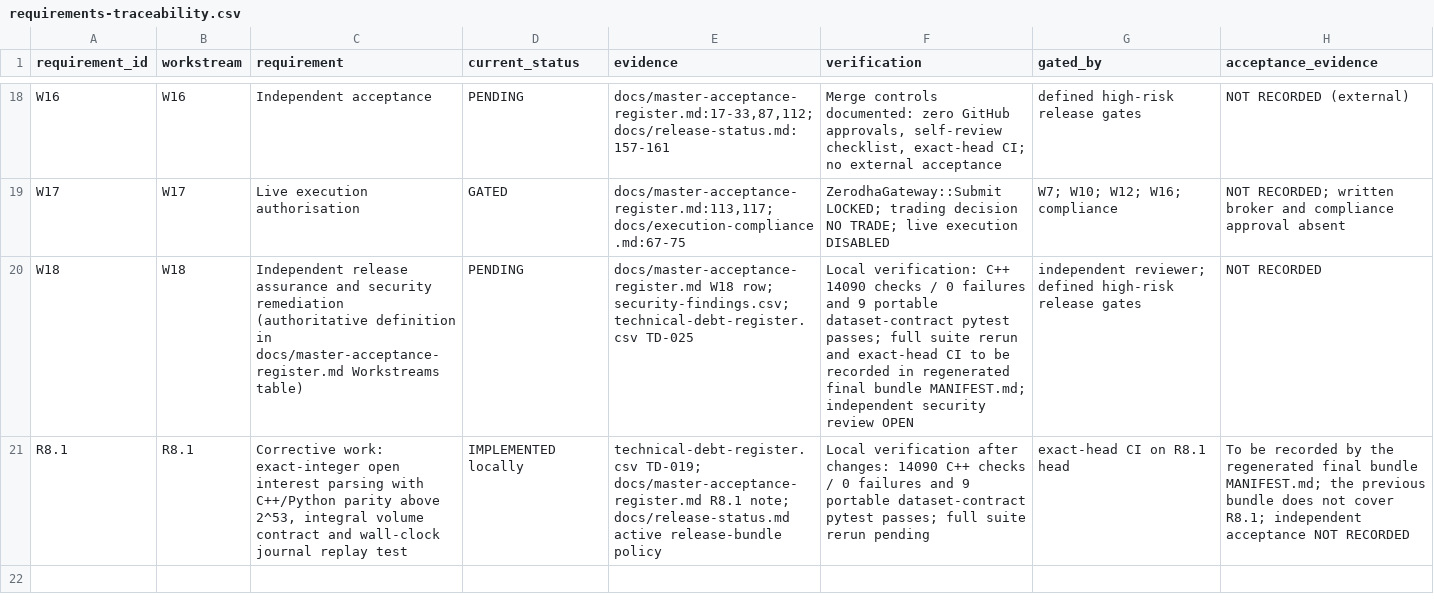
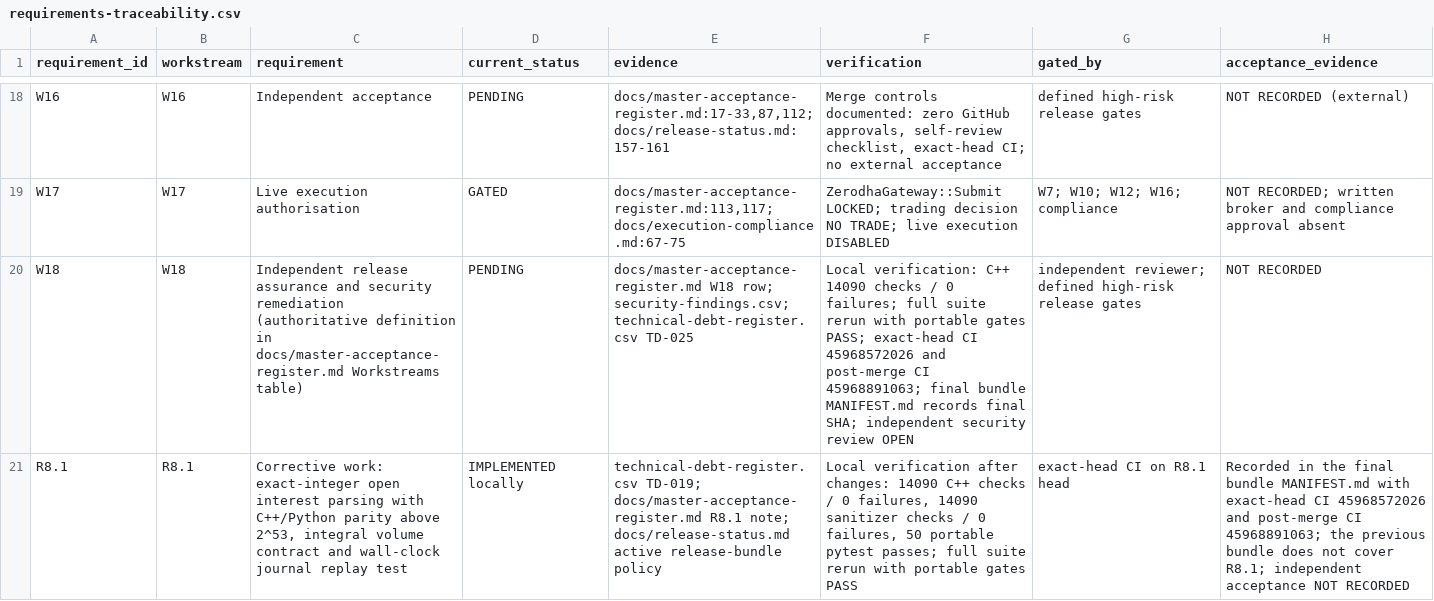
Before and after one commit to siebengestirn/quant, a CSV file: requirements-traceability.csv, drawn as a sheet; only a part is shown, gaps mark what is left out; the diff names each change by its address in the sheet, - before the commit and + after, or states it on an @@ line.

Commit message:
docs: close out R8.1 evidence records

```diff
--- a/requirements-traceability.csv
+++ b/requirements-traceability.csv
-F20 (verification): …/ 0 failures and 9 portable dataset-contract pytest passes; full suite rerun and exact-head CI to be recorded in regenerated final bundle MANIFEST.md; independent security…
+F20 (verification): …/ 0 failures; full suite rerun with portable gates PASS; exact-head CI 45968572026 and post-merge CI 45968891063; final bundle MANIFEST.md records final SHA; independent security…
-F21 (verification): …/ 0 failures and 9 portable dataset-contract pytest passes; full suite rerun pending
+F21 (verification): …/ 0 failures, 14090 sanitizer checks / 0 failures, 50 portable pytest passes; full suite rerun with portable gates PASS
-H21 (acceptance_evidence): To be recorded by the regenerated final bundle MANIFEST.md; the previous…
+H21 (acceptance_evidence): Recorded in the final bundle MANIFEST.md with exact-head CI 45968572026 and post-merge CI 45968891063; the previous…
```
Also changed, not shown: 3 other files.
